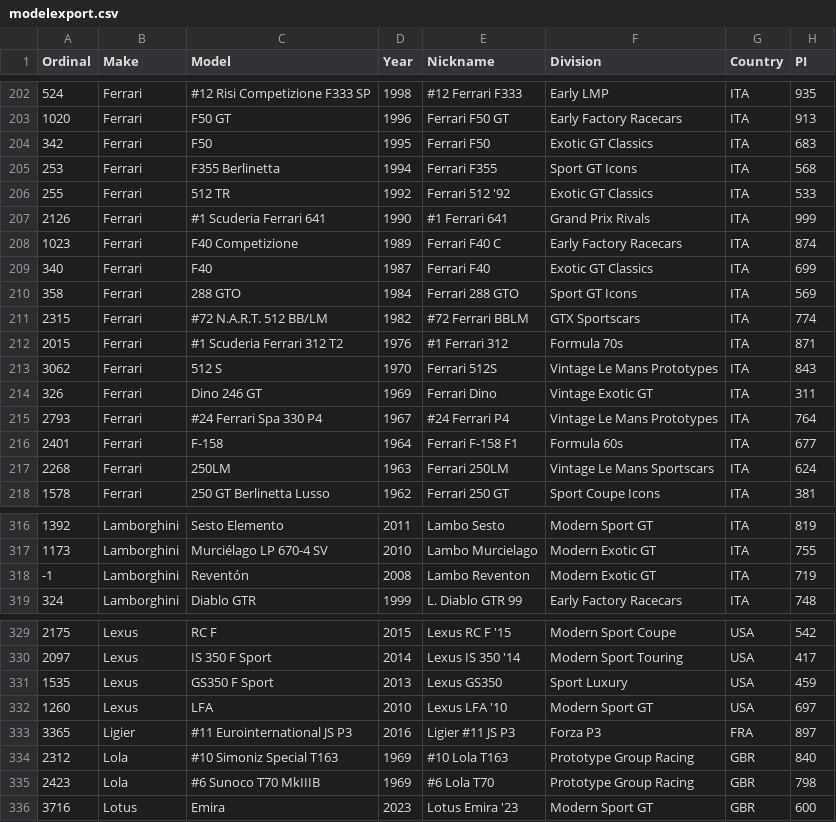
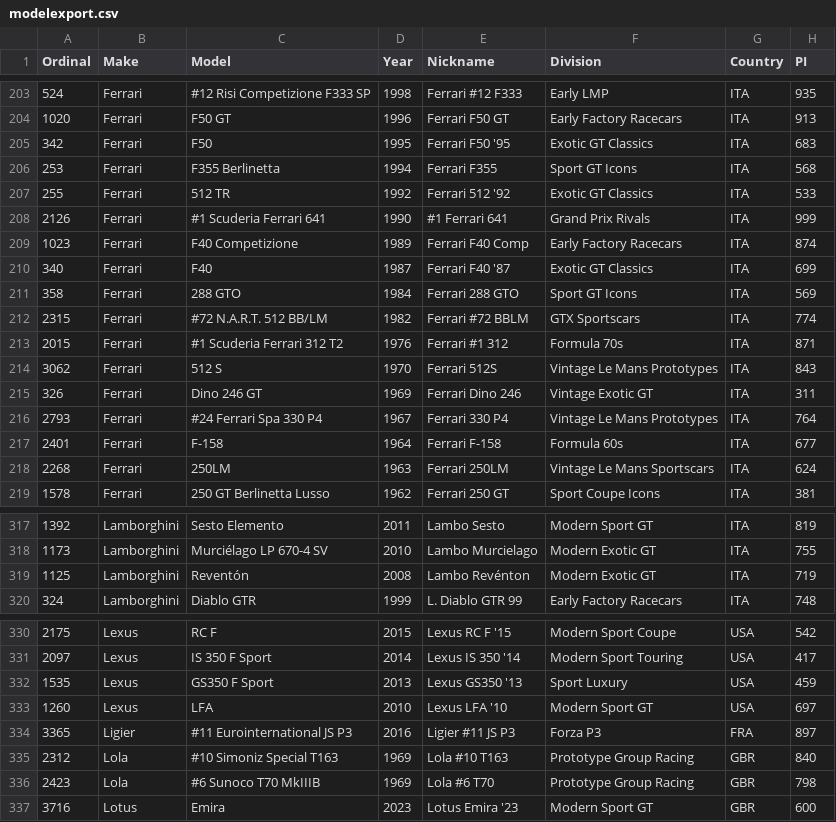
Before and after one commit to AmiralPatate/FM23Data, a CSV file: modelexport.csv, drawn as a sheet; only a part is shown, gaps mark what is left out; addresses are those after the commit; the diff covers the shown part only; the diff names each change by its address in the sheet, - before the commit and + after, or states it on an @@ line.

```diff
--- a/modelexport.csv
+++ b/modelexport.csv
-E203 (Nickname): #12 Ferrari F333
+E203 (Nickname): Ferrari #12 F333
-E205 (Nickname): Ferrari F50
+E205 (Nickname): Ferrari F50 '95
-E209 (Nickname): Ferrari F40 C
+E209 (Nickname): Ferrari F40 Comp
-E210 (Nickname): Ferrari F40
+E210 (Nickname): Ferrari F40 '87
-E212 (Nickname): #72 Ferrari BBLM
+E212 (Nickname): Ferrari #72 BBLM
-E213 (Nickname): #1 Ferrari 312
+E213 (Nickname): Ferrari #1 312
-E215 (Nickname): Ferrari Dino
+E215 (Nickname): Ferrari Dino 246
-E216 (Nickname): #24 Ferrari P4
+E216 (Nickname): Ferrari 330 P4
-E217 (Nickname): Ferrari F-158 F1
+E217 (Nickname): Ferrari F-158
-A319 (Ordinal): -1
+A319 (Ordinal): 1125
-E319 (Nickname): Lambo Reventon
+E319 (Nickname): Lambo Revénton
-E332 (Nickname): Lexus GS350
+E332 (Nickname): Lexus GS350 '13
-E335 (Nickname): #10 Lola T163
+E335 (Nickname): Lola #10 T163
-E336 (Nickname): #6 Lola T70
+E336 (Nickname): Lola #6 T70
```
Also changed, not shown: 1 added row and 56 edited cells elsewhere in this file, comparer.tsv.
